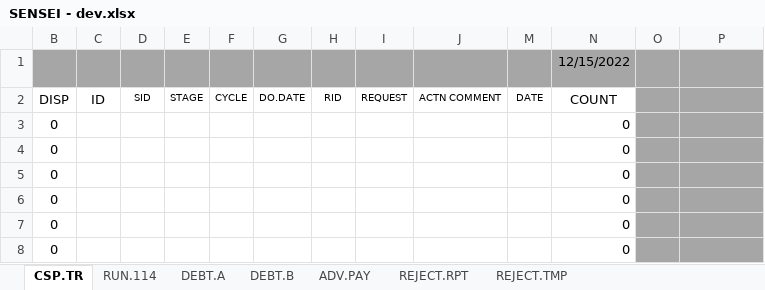
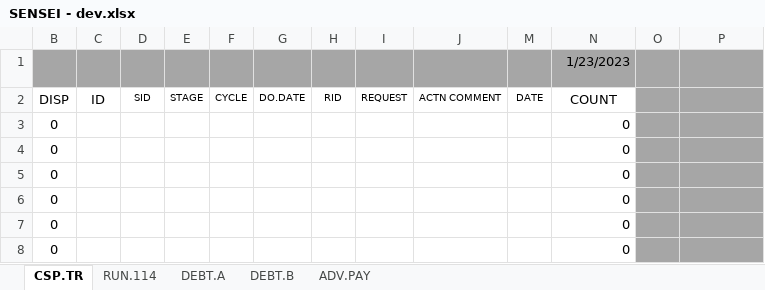
Before and after one commit to ygyuuffut/Sensei, an Excel workbook: cask/SENSEI - dev.xlsx, sheet CSP.TR, drawn as a sheet; only a part is shown; values as stored, in another font and other column widths than the file's, no borders; charts and pictures and conditional formats and table styles not drawn; removed rows and columns are numbered as before the commit, all else as after; the diff names each change by its address in the sheet, - before the commit and + after, or states it on an @@ line.

```diff
--- a/cask/SENSEI - dev.xlsx (sheet CSP.TR)
+++ b/cask/SENSEI - dev.xlsx (sheet CSP.TR)
@@ sheet tab hidden: REJECT.RPT @@
-sheet tab: REJECT.TMP
-row 1:  |  |  |  |  |  |  |  |  |  | 12/15/2022 | 42 | 12/15/2022
+row 1:  |  |  |  |  |  |  |  |  |  | 1/23/2023 | 0 | 1/23/2023
```
Also changed, not shown: sheet RUN.114, sheet ADV.PAY, charts or pictures.
